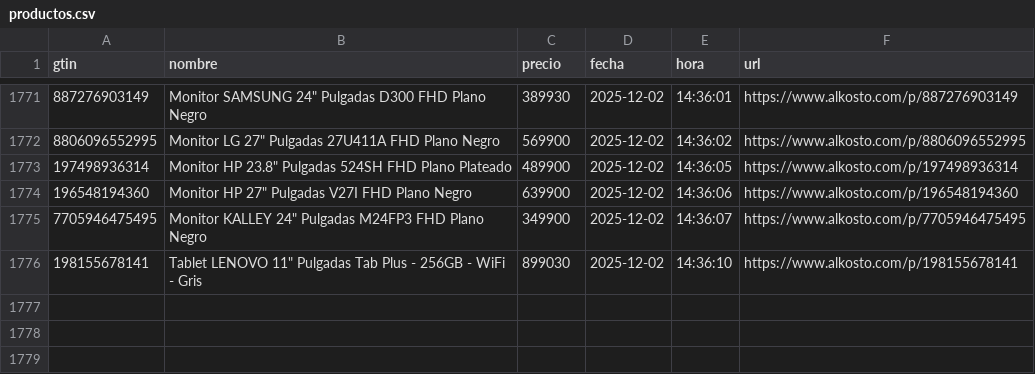
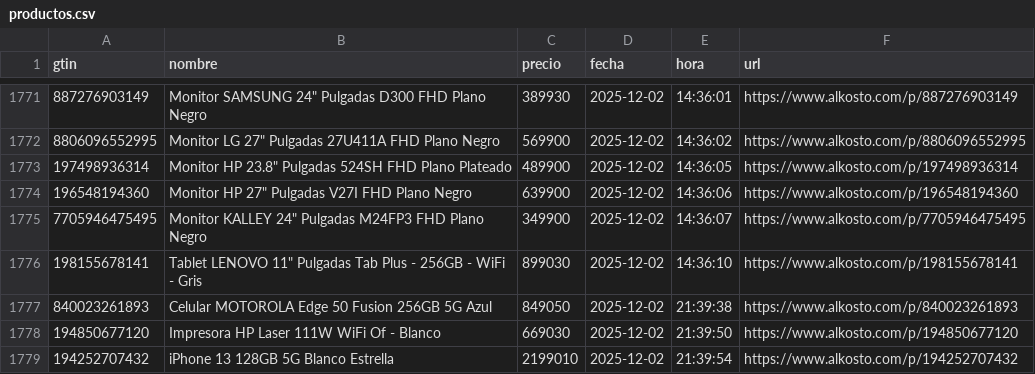
Before and after one commit to Devin-mac/AlkostoAlertPrice, a CSV file: productos.csv, drawn as a sheet; only a part is shown, gaps mark what is left out; the diff names each change by its address in the sheet, - before the commit and + after, or states it on an @@ line.

```diff
--- a/productos.csv
+++ b/productos.csv
+row 1777: 840023261893 | Celular MOTOROLA Edge 50 Fusion 256GB 5G Azul | 849050 | 2025-12-02 | 21:39:38 | https://www.alkosto.com/p/840023261893
+row 1778: 194850677120 | Impresora HP Laser 111W WiFi Of - Blanco | 669030 | 2025-12-02 | 21:39:50 | https://www.alkosto.com/p/194850677120
+row 1779: 194252707432 | iPhone 13 128GB 5G Blanco Estrella | 2199010 | 2025-12-02 | 21:39:54 | https://www.alkosto.com/p/194252707432
```
Also changed, not shown: 1 other file.
